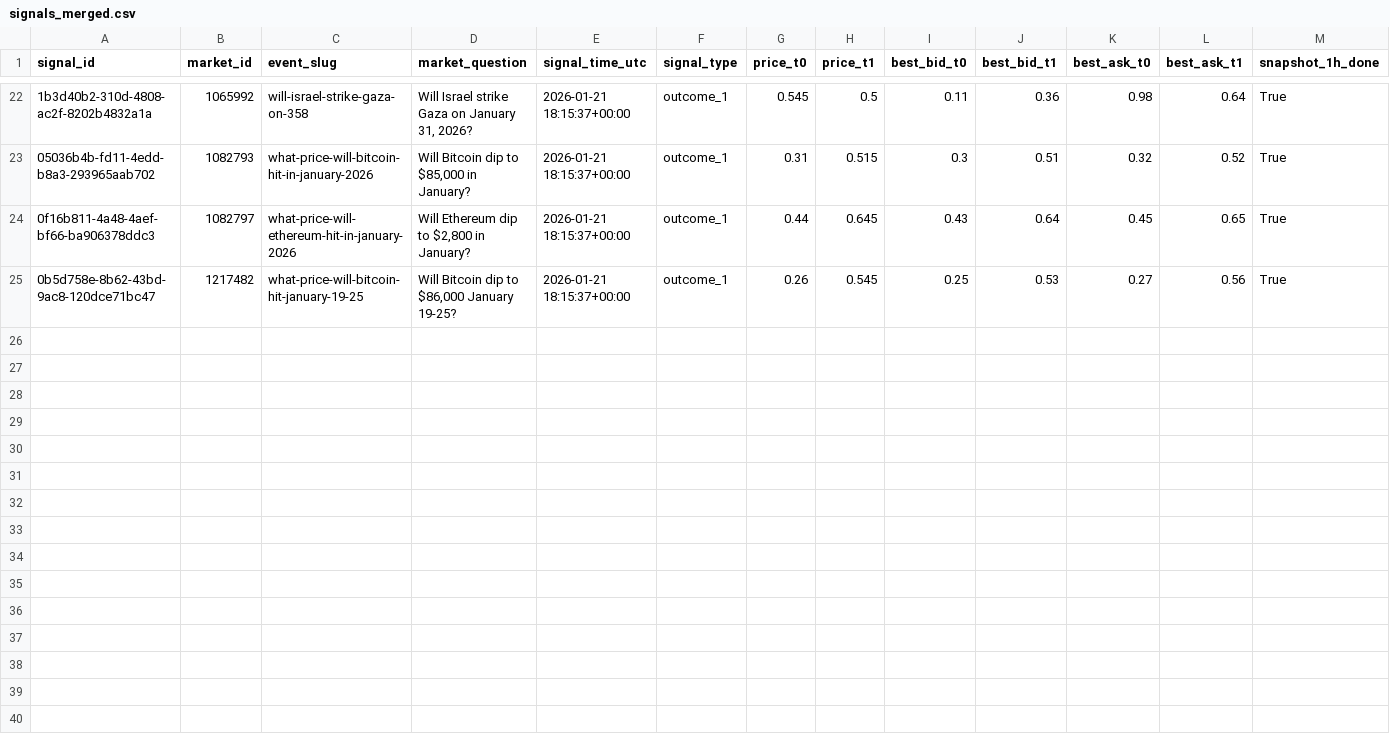
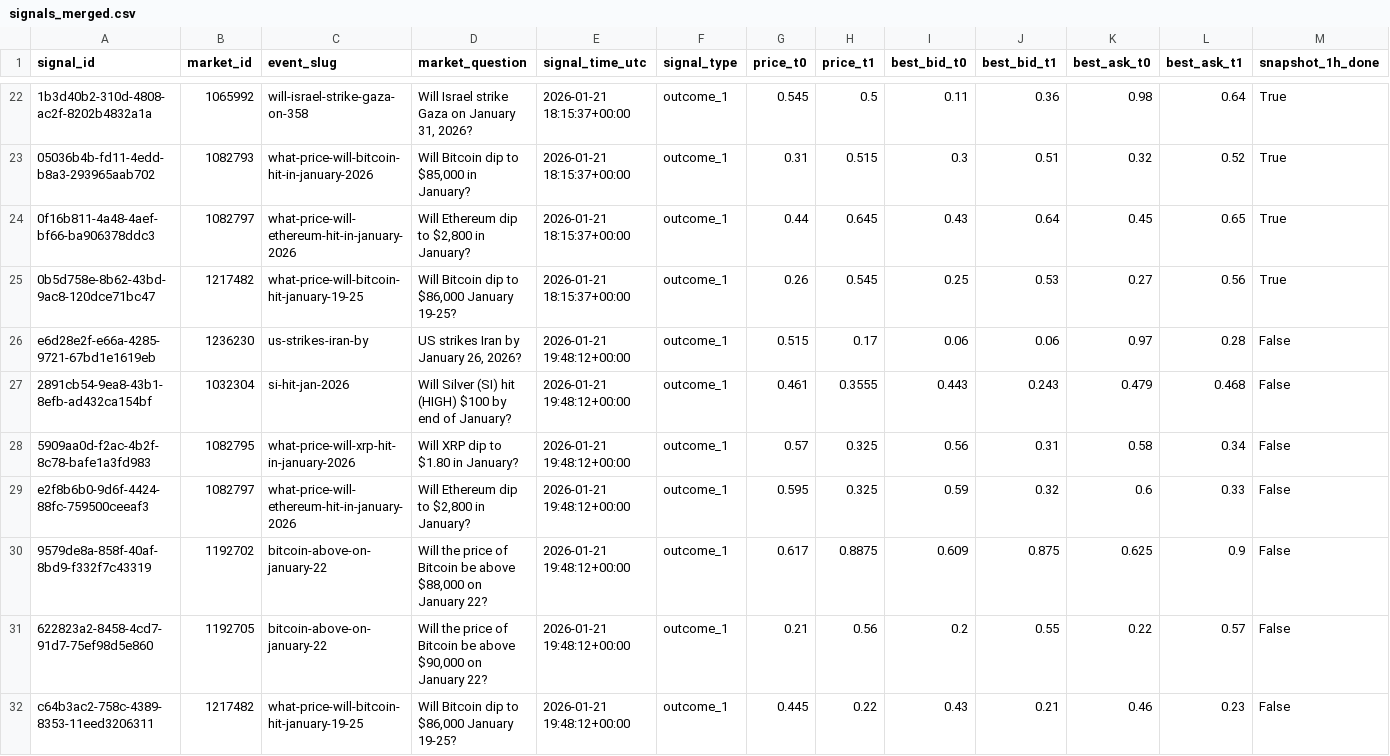
Before and after one commit to arshak-avagyan/fetch_data_test_repo, a CSV file: data/signals_merged.csv, drawn as a sheet; only a part is shown, gaps mark what is left out; rows hold the shown columns only; the diff names each change by its address in the sheet, - before the commit and + after, or states it on an @@ line.

Commit message:
Workflow Run
Files changed:
M	data/market_change.csv
M	data/polymarket_flat_markets_t0.csv
M	data/polymarket_flat_markets_t1.csv
M	data/signals.csv
M	data/signals_merged.csv

```diff
--- a/data/signals_merged.csv
+++ b/data/signals_merged.csv
+row 26: e6d28e2f-e66a-4285-9721-67bd1e1619eb | 1236230 | us-strikes-iran-by | US strikes Iran by January 26, 2026? | 2026-01-21 19:48:12+00:00 | outcome_1 | 0.515 | 0.17 | 0.06 | 0.06 | 0.97 | 0.28 | False
+row 27: 2891cb54-9ea8-43b1-8efb-ad432ca154bf | 1032304 | si-hit-jan-2026 | Will Silver (SI) hit (HIGH) $100 by end of January? | 2026-01-21 19:48:12+00:00 | outcome_1 | 0.461 | 0.3555 | 0.443 | 0.243 | 0.479 | 0.468 | False
+row 28: 5909aa0d-f2ac-4b2f-8c78-bafe1a3fd983 | 1082795 | what-price-will-xrp-hit-in-january-2026 | Will XRP dip to $1.80 in January? | 2026-01-21 19:48:12+00:00 | outcome_1 | 0.57 | 0.325 | 0.56 | 0.31 | 0.58 | 0.34 | False
+row 29: e2f8b6b0-9d6f-4424-88fc-759500ceeaf3 | 1082797 | what-price-will-ethereum-hit-in-january-2026 | Will Ethereum dip to $2,800 in January? | 2026-01-21 19:48:12+00:00 | outcome_1 | 0.595 | 0.325 | 0.59 | 0.32 | 0.6 | 0.33 | False
+row 30: 9579de8a-858f-40af-8bd9-f332f7c43319 | 1192702 | bitcoin-above-on-january-22 | Will the price of Bitcoin be above $88,000 on January 22? | 2026-01-21 19:48:12+00:00 | outcome_1 | 0.617 | 0.8875 | 0.609 | 0.875 | 0.625 | 0.9 | False
+row 31: 622823a2-8458-4cd7-91d7-75ef98d5e860 | 1192705 | bitcoin-above-on-january-22 | Will the price of Bitcoin be above $90,000 on January 22? | 2026-01-21 19:48:12+00:00 | outcome_1 | 0.21 | 0.56 | 0.2 | 0.55 | 0.22 | 0.57 | False
+row 32: c64b3ac2-758c-4389-8353-11eed3206311 | 1217482 | what-price-will-bitcoin-hit-january-19-25 | Will Bitcoin dip to $86,000 January 19-25? | 2026-01-21 19:48:12+00:00 | outcome_1 | 0.445 | 0.22 | 0.43 | 0.21 | 0.46 | 0.23 | False
```
Also changed, not shown: data/signals.csv, 2 other files.
